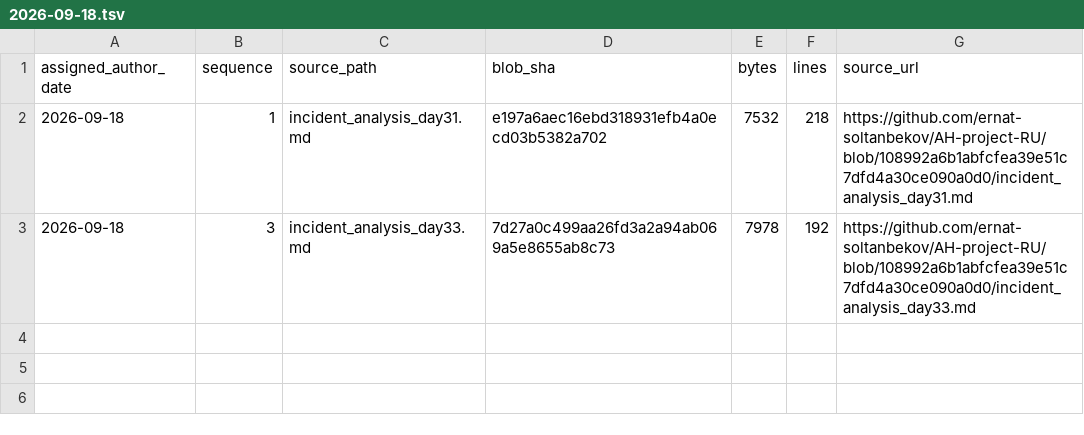
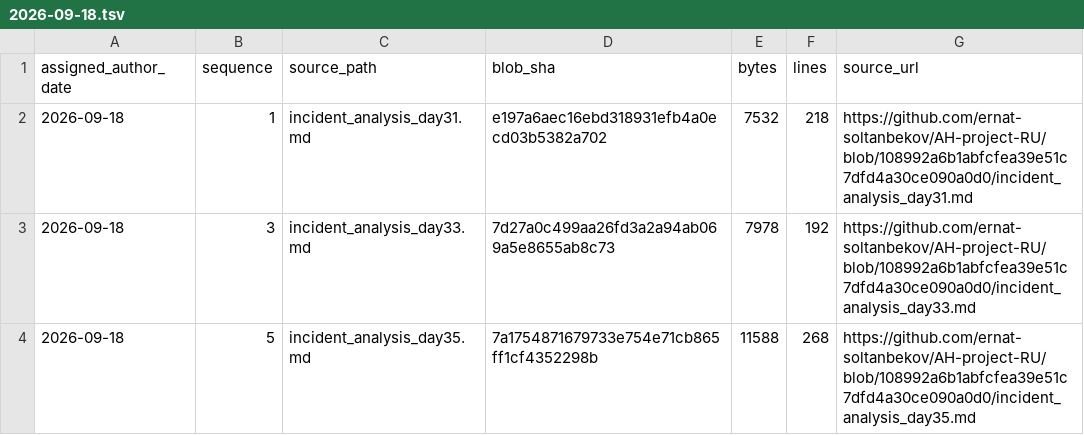
Before and after one commit to GhostOfAstana/AH-project-RU, a TSV file: source-catalog-2026-09-30/daily/2026-09-18.tsv, drawn as a sheet; the diff names each change by its address in the sheet, - before the commit and + after, or states it on an @@ line.

Commit message:
catalog: add source metadata for 2026-09-18 #5 (backfill generated 2026-09-30)

```diff
--- a/source-catalog-2026-09-30/daily/2026-09-18.tsv
+++ b/source-catalog-2026-09-30/daily/2026-09-18.tsv
+row 4: 2026-09-18 | 5 | incident_analysis_day35.md | 7a1754871679733e754e71cb865ff1cf4352298b | 11588 | 268 | https://github.com/ernat-soltanbekov/AH-project-RU/blob/108992a6b1abfcfea39e51c7dfd4a30ce090a0d0/incident_analysis_day35.md
```
